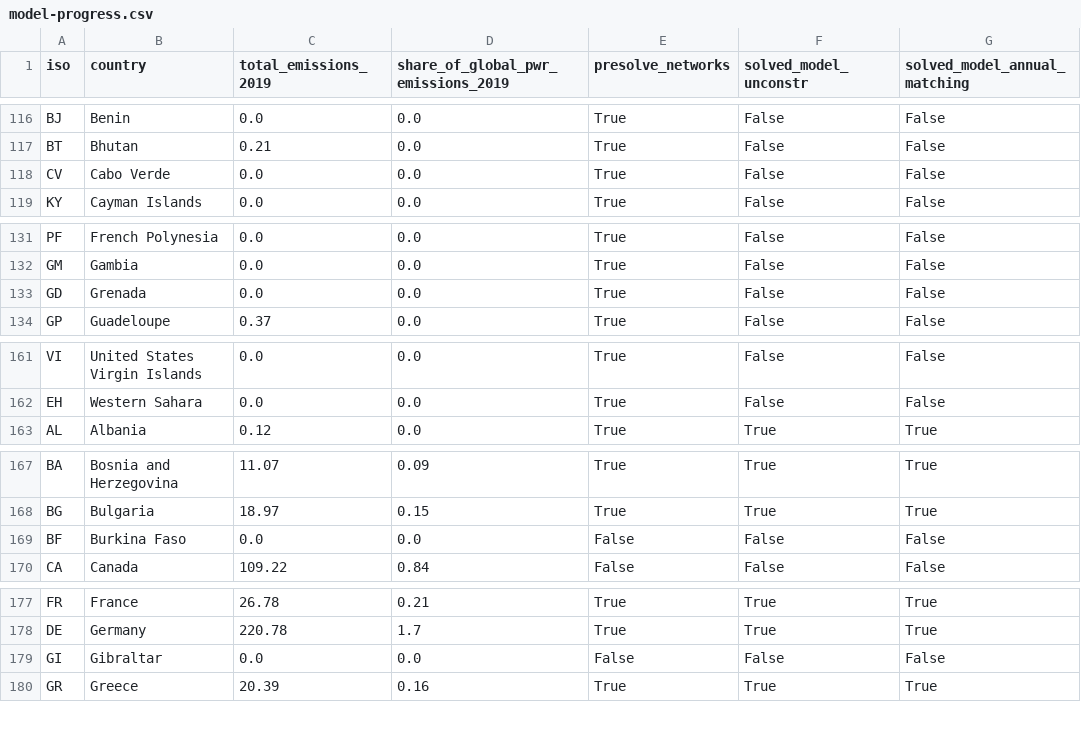
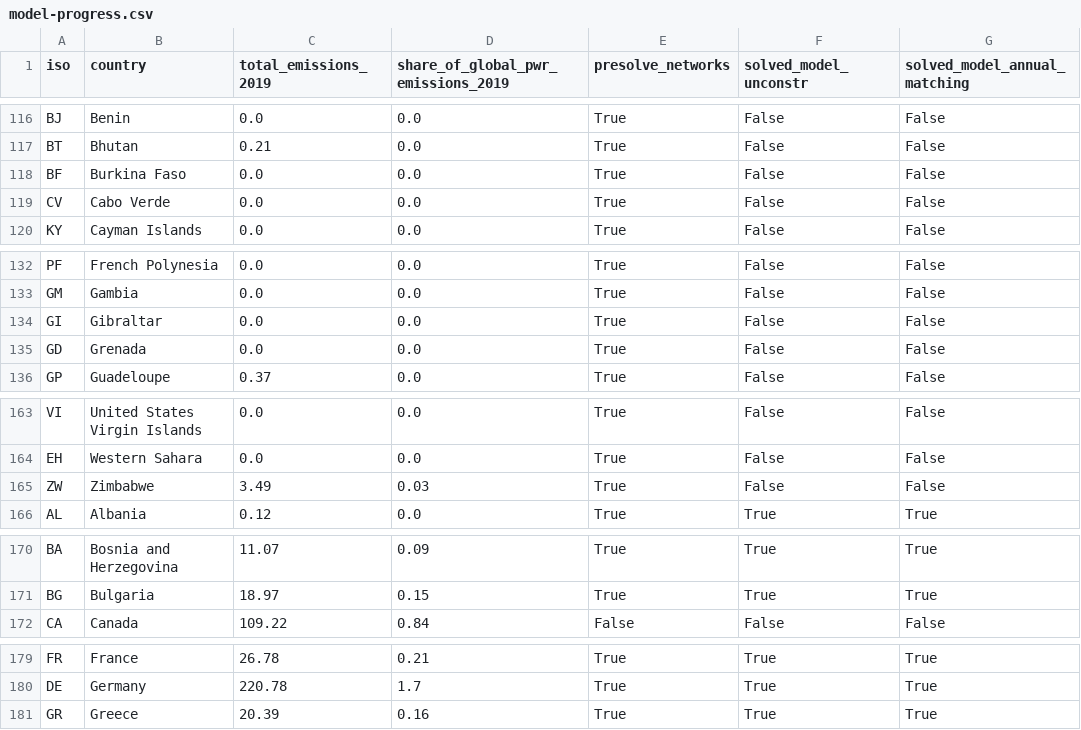
Before and after one commit to transition-zero/pypsa-earth-trace, a CSV file: _TRACE_outputs/model-progress.csv, drawn as a sheet; only a part is shown, gaps mark what is left out; the diff covers the shown part only.

Commit message:
prepare_network done for gibraltar, burkina faso, zimbabwe

```diff
--- a/_TRACE_outputs/model-progress.csv
+++ b/_TRACE_outputs/model-progress.csv
@@ -117,2 +117,3 @@ BJ,Benin,0.0,0.0,True,False,False
 BT,Bhutan,0.21,0.0,True,False,False
+BF,Burkina Faso,0.0,0.0,True,False,False
 CV,Cabo Verde,0.0,0.0,True,False,False
@@ -132,2 +133,3 @@ PF,French Polynesia,0.0,0.0,True,False,False
 GM,Gambia,0.0,0.0,True,False,False
+GI,Gibraltar,0.0,0.0,True,False,False
 GD,Grenada,0.0,0.0,True,False,False
@@ -162,2 +164,3 @@ VI,United States Virgin Islands,0.0,0.0,True,False,False
 EH,Western Sahara,0.0,0.0,True,False,False
+ZW,Zimbabwe,3.49,0.03,True,False,False
 AL,Albania,0.12,0.0,True,True,True
@@ -168,3 +171,2 @@ BA,Bosnia and Herzegovina,11.07,0.09,True,True,True
 BG,Bulgaria,18.97,0.15,True,True,True
-BF,Burkina Faso,0.0,0.0,False,False,False
 CA,Canada,109.22,0.84,False,False,False
@@ -178,3 +180,2 @@ FR,France,26.78,0.21,True,True,True
 DE,Germany,220.78,1.7,True,True,True
-GI,Gibraltar,0.0,0.0,False,False,False
 GR,Greece,20.39,0.16,True,True,True
```
Also changed, not shown: 1 removed row elsewhere in this file, 4 other files.
